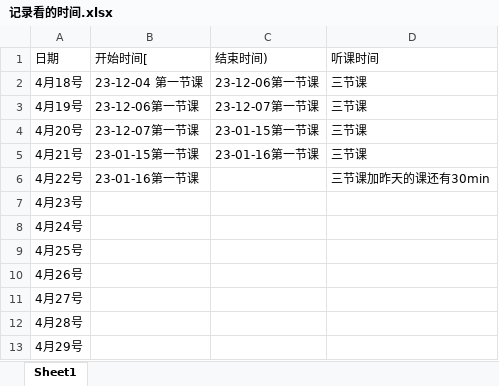
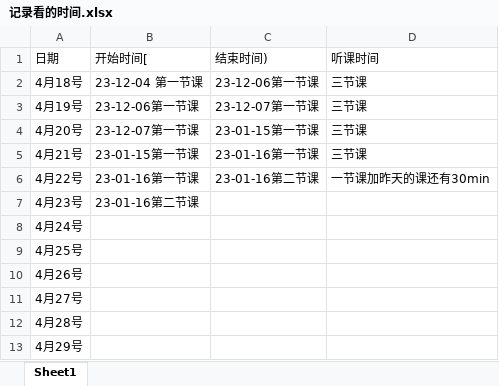
Before and after one commit to kismetfor/JavaSE_mac, an Excel workbook: 5 JavaEE/记录看的时间.xlsx, sheet Sheet1, drawn as a sheet; values as stored, in another font and other column widths than the file's, no borders; the diff names each change by its address in the sheet, - before the commit and + after, or states it on an @@ line.

```diff
--- a/5 JavaEE/记录看的时间.xlsx (sheet Sheet1)
+++ b/5 JavaEE/记录看的时间.xlsx (sheet Sheet1)
-C6 (结束时间)): (empty)
+C6 (结束时间)): 23-01-16第二节课
-D6 (听课时间): 三节课加昨天的课还有30min
+D6 (听课时间): 一节课加昨天的课还有30min
-B7 (开始时间[): (empty)
+B7 (开始时间[): 23-01-16第二节课
```
Also changed, not shown: 16 other files.
